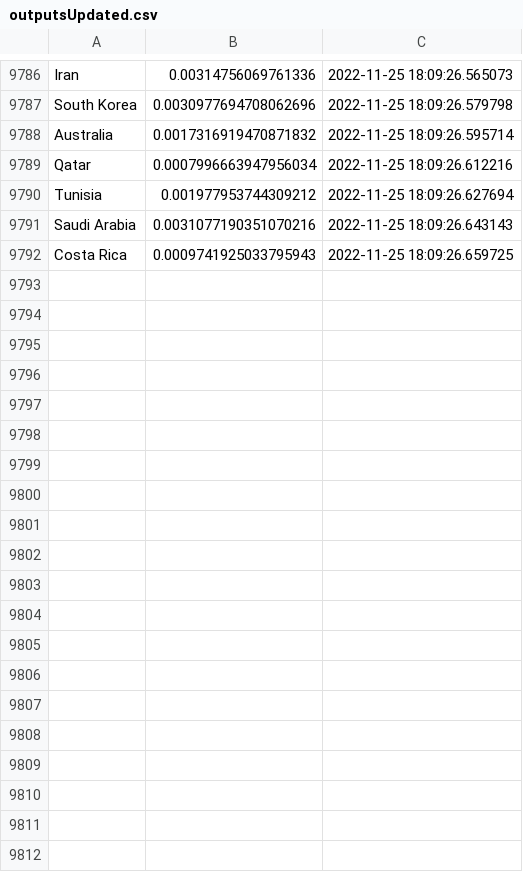
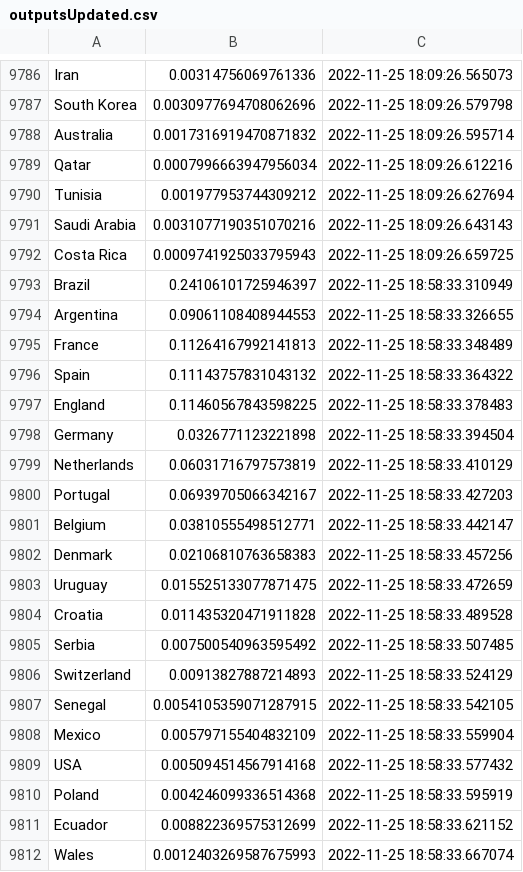
Before and after one commit to ajhillman-ddj/003-world_cup_odds, a CSV file: outputsUpdated.csv, drawn as a sheet; only a part is shown, gaps mark what is left out; the diff covers the shown part only.

```diff
--- a/outputsUpdated.csv
+++ b/outputsUpdated.csv
@@ -9792 +9792,21 @@ Saudi Arabia,0.0031077190351070216,2022-11-25 18:09:26.643143
 Costa Rica,0.0009741925033795943,2022-11-25 18:09:26.659725
+Brazil,0.24106101725946397,2022-11-25 18:58:33.310949
+Argentina,0.09061108408944553,2022-11-25 18:58:33.326655
+France,0.11264167992141813,2022-11-25 18:58:33.348489
+Spain,0.11143757831043132,2022-11-25 18:58:33.364322
+England,0.11460567843598225,2022-11-25 18:58:33.378483
+Germany,0.0326771123221898,2022-11-25 18:58:33.394504
+Netherlands,0.06031716797573819,2022-11-25 18:58:33.410129
+Portugal,0.06939705066342167,2022-11-25 18:58:33.427203
+Belgium,0.03810555498512771,2022-11-25 18:58:33.442147
+Denmark,0.02106810763658383,2022-11-25 18:58:33.457256
+Uruguay,0.015525133077871475,2022-11-25 18:58:33.472659
+Croatia,0.011435320471911828,2022-11-25 18:58:33.489528
+Serbia,0.007500540963595492,2022-11-25 18:58:33.507485
+Switzerland,0.00913827887214893,2022-11-25 18:58:33.524129
+Senegal,0.0054105359071287915,2022-11-25 18:58:33.542105
+Mexico,0.005797155404832109,2022-11-25 18:58:33.559904
+USA,0.005094514567914168,2022-11-25 18:58:33.577432
+Poland,0.004246099336514368,2022-11-25 18:58:33.595919
+Ecuador,0.008822369575312699,2022-11-25 18:58:33.621152
+Wales,0.0012403269587675993,2022-11-25 18:58:33.667074
```
Also changed, not shown: 12 added rows elsewhere in this file.
